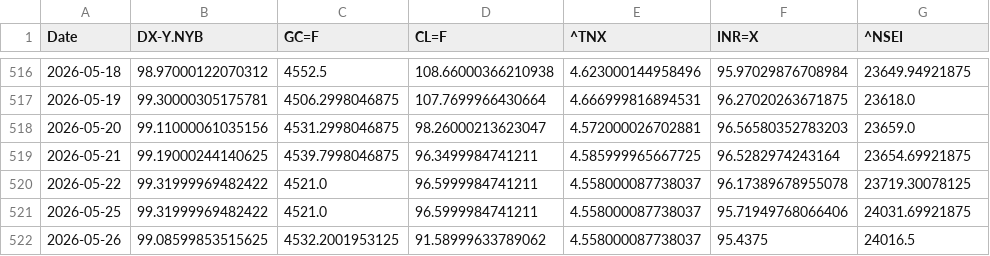
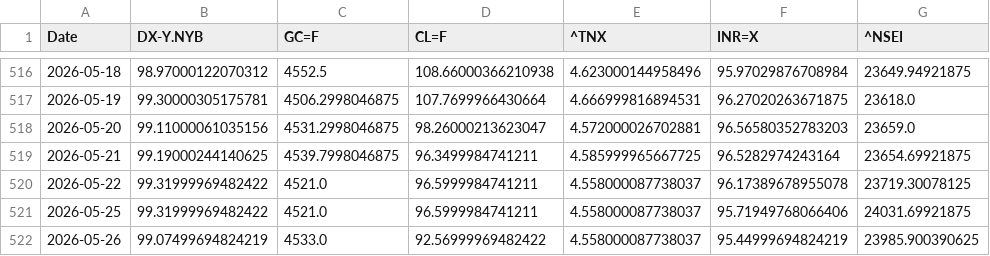
Before and after one commit to rhtjn3-sketch/Stock-Analysis, a CSV file: macro_master.csv, drawn as a sheet; only a part is shown, gaps mark what is left out.

```diff
--- a/macro_master.csv
+++ b/macro_master.csv
@@ -521,2 +521,2 @@ Date,DX-Y.NYB,GC=F,CL=F,^TNX,INR=X,^NSEI
 2026-05-25,99.31999969482422,4521.0,96.5999984741211,4.558000087738037,95.71949768066406,24031.69921875
-2026-05-26,99.08599853515625,4532.2001953125,91.58999633789062,4.558000087738037,95.4375,24016.5
+2026-05-26,99.07499694824219,4533.0,92.56999969482422,4.558000087738037,95.44999694824219,23985.900390625
```
Also changed, not shown: nifty_indices_master.csv, world_indices_master.csv, 4 other files.
